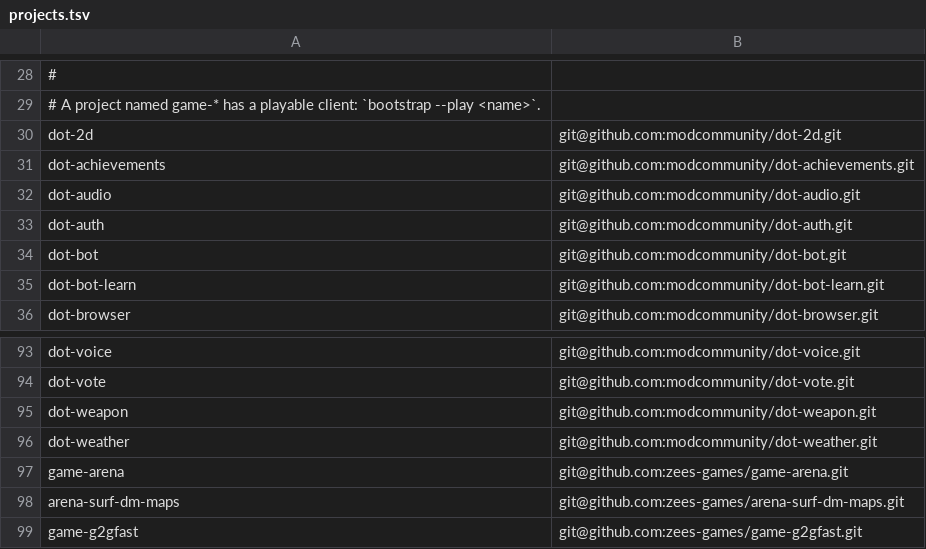
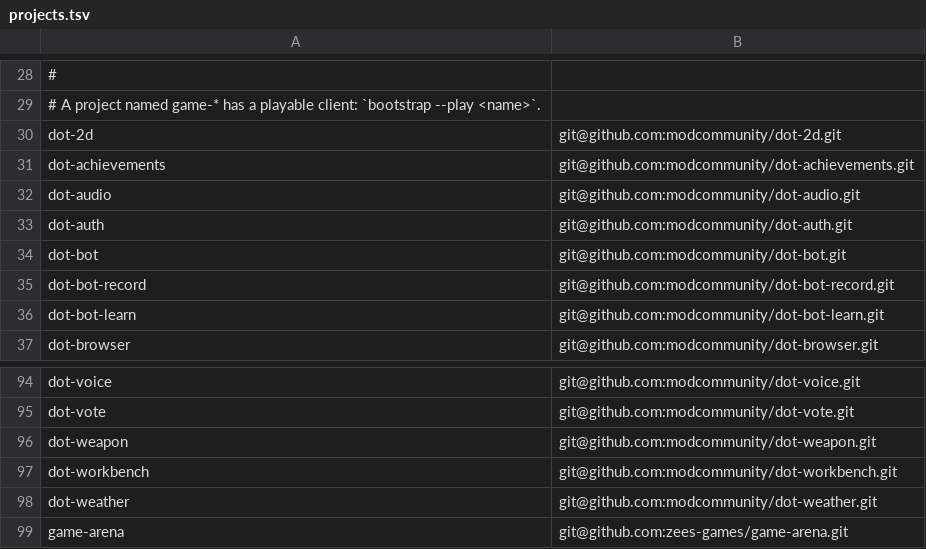
Before and after one commit to modcommunity/dot-bootstrap, a TSV file: projects.tsv, drawn as a sheet; only a part is shown, gaps mark what is left out; the shorter side is filled out with more unchanged rows.

```diff
--- a/projects.tsv
+++ b/projects.tsv
@@ -34,2 +34,3 @@ dot-auth	git@github.com:modcommunity/dot-auth.git
 dot-bot	git@github.com:modcommunity/dot-bot.git
+dot-bot-record	git@github.com:modcommunity/dot-bot-record.git
 dot-bot-learn	git@github.com:modcommunity/dot-bot-learn.git
@@ -95,2 +96,3 @@ dot-vote	git@github.com:modcommunity/dot-vote.git
 dot-weapon	git@github.com:modcommunity/dot-weapon.git
+dot-workbench	git@github.com:modcommunity/dot-workbench.git
 dot-weather	git@github.com:modcommunity/dot-weather.git
```
